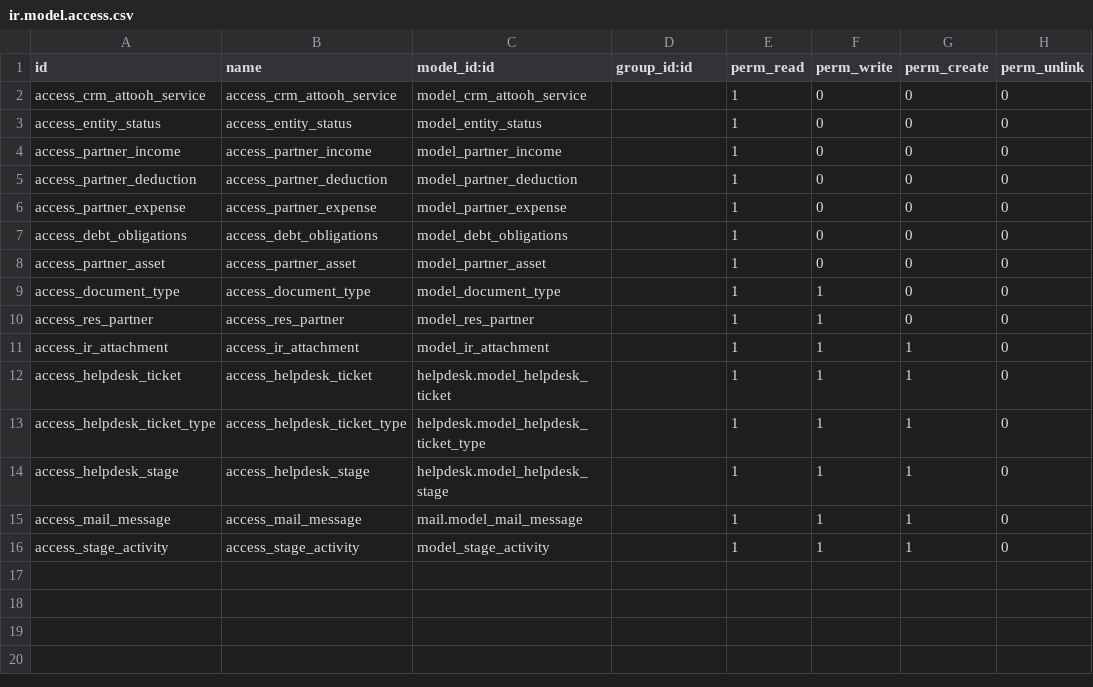
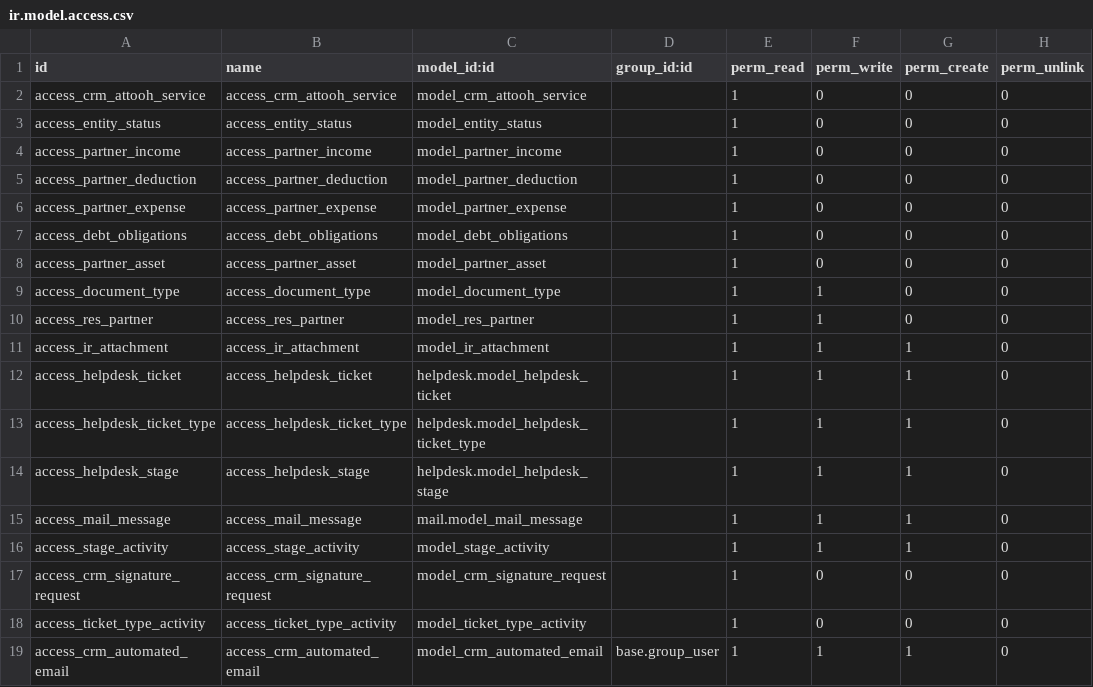
Before and after one commit to ivyweb-pty-ltd/test12, a CSV file: crm_attooh/security/ir.model.access.csv, drawn as a sheet.

Commit message:
[FIX]Security issue for modal crm_automated_email solved.
[FIX]Security issue for modal crm_automated_email solved.

```diff
--- a/crm_attooh/security/ir.model.access.csv
+++ b/crm_attooh/security/ir.model.access.csv
@@ -16 +16,4 @@ access_mail_message,access_mail_message,mail.model_mail_message,,1,1,1,0
 access_stage_activity,access_stage_activity,model_stage_activity,,1,1,1,0
+access_crm_signature_request,access_crm_signature_request,model_crm_signature_request,,1,0,0,0
+access_ticket_type_activity,access_ticket_type_activity,model_ticket_type_activity,,1,0,0,0
+access_crm_automated_email,access_crm_automated_email,model_crm_automated_email,base.group_user,1,1,1,0
```
Also changed, not shown: 1 other file.
